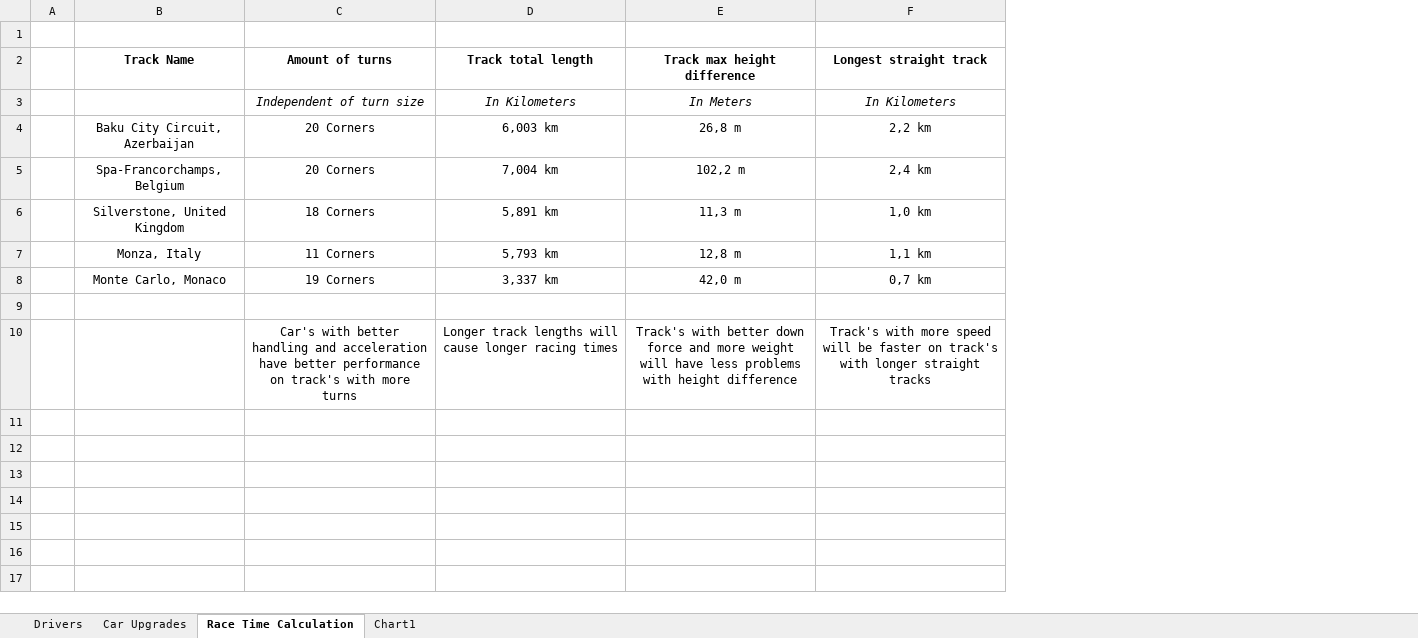
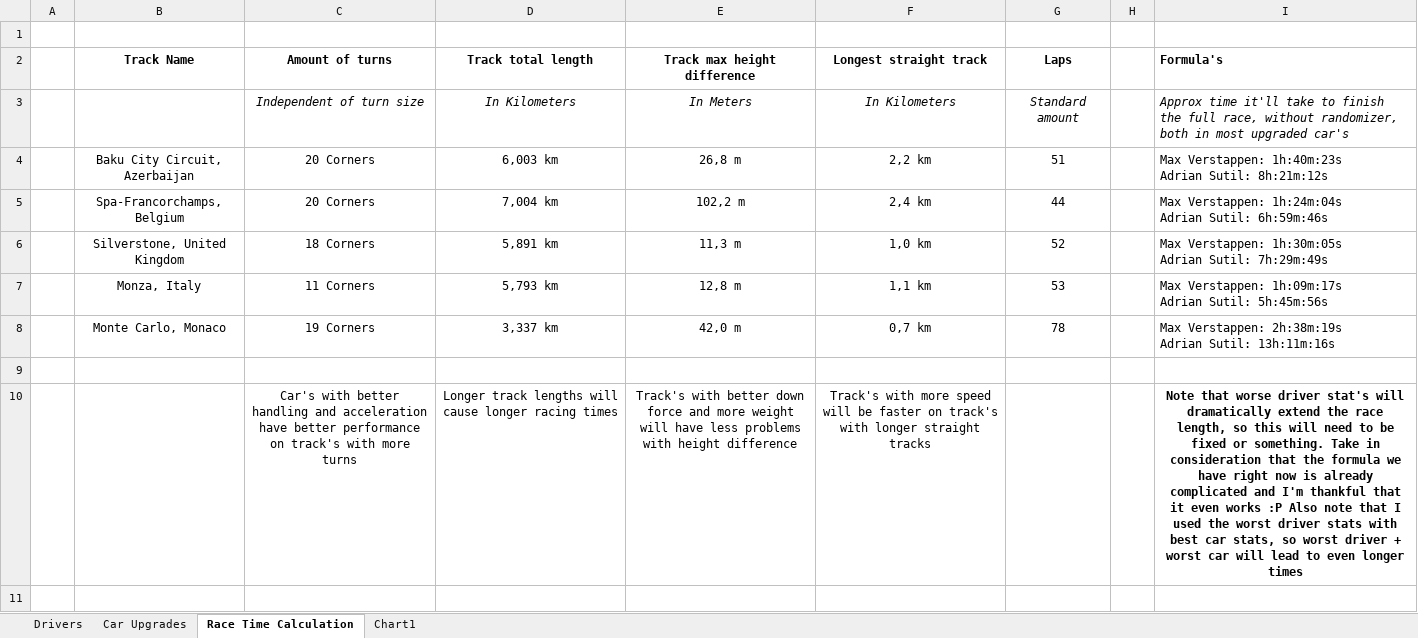
Before and after one commit to mrgunior/A2B-Project, an Excel workbook: Docs/GameData.xlsx, sheet Race Time Calculation, drawn as a sheet; only a part is shown; values as stored, in another font and other column widths than the file's, no borders; ↵ is a line break in a cell; the diff covers the shown part only; the diff names each change by its address in the sheet, - before the commit and + after, or states it on an @@ line.

Commit message:
Added formula's to calculate race length, see Whats-App for important note

```diff
--- a/Docs/GameData.xlsx (sheet Race Time Calculation)
+++ b/Docs/GameData.xlsx (sheet Race Time Calculation)
+column G (Laps), rows 3-8: Standard amount | 51 | 44 | 52 | 53 | 78
+column H, empty
+column I (Formula's), rows 3-10: Approx time it'll take to finish the full race, without randomizer, both in most upgraded car's | Max Verstappen: 1h:40m:23s ↵ Adrian Sutil: 8h:21m:12s | Max Verstappen: 1h:24m:04s ↵ Adrian Sutil: 6h:59m:46s | Max Verstappen: 1h:30m:05s ↵ Adrian Sutil: 7h:29m:49s | Max Verstappen: 1h:09m:17s ↵ Adrian Sutil: 5h:45m:56s | Max Verstappen: 2h:38m:19s ↵ Adrian Sutil: 13h:11m:16s |  | Note that worse driver stat's will dramatically extend the race length, so this will need to be fixed or something. Take in consideration that the formula we have right now is already complicated and I'm thankful that it even works :P Also note that I used the worst driver stats with best car stats, so worst driver + worst car will lead to even longer times
+row 11: (empty)
```
Also changed, not shown: 9 added rows elsewhere in this sheet, charts or pictures.
